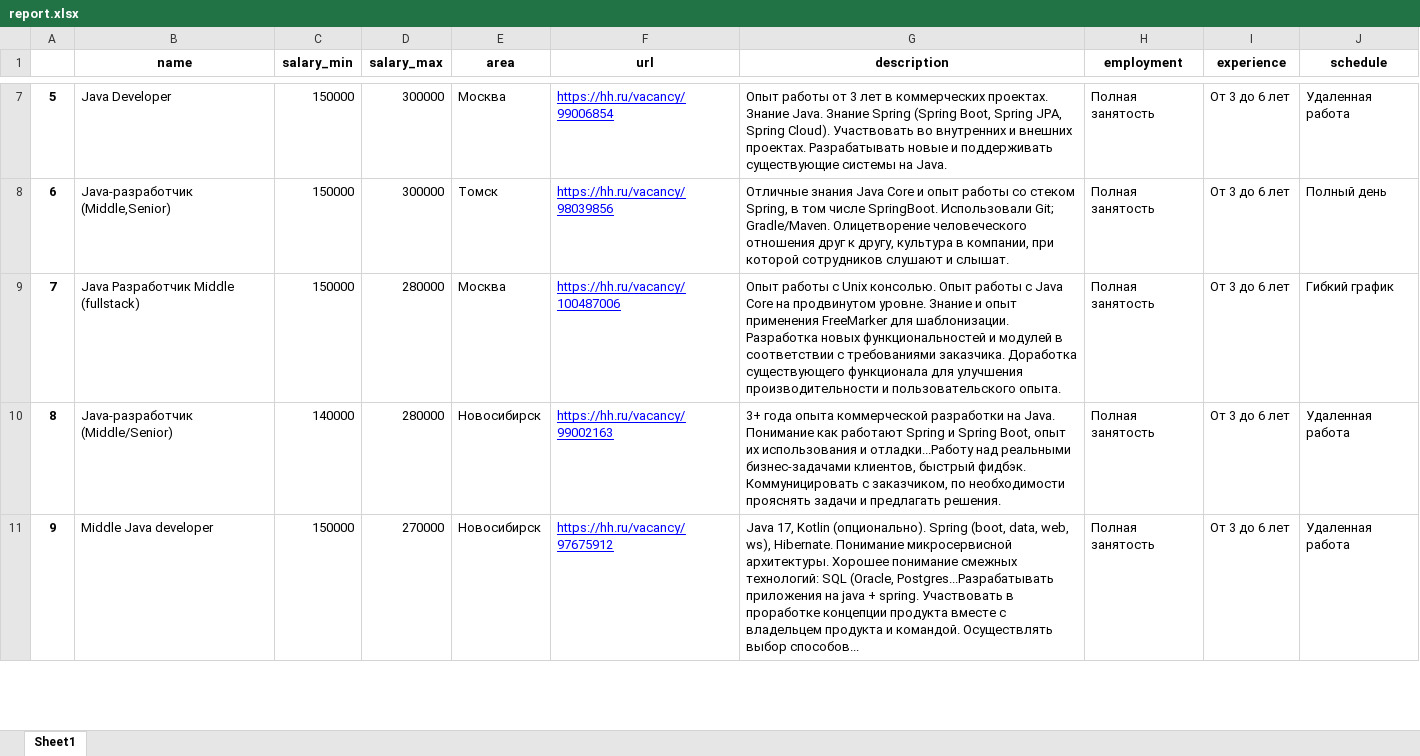
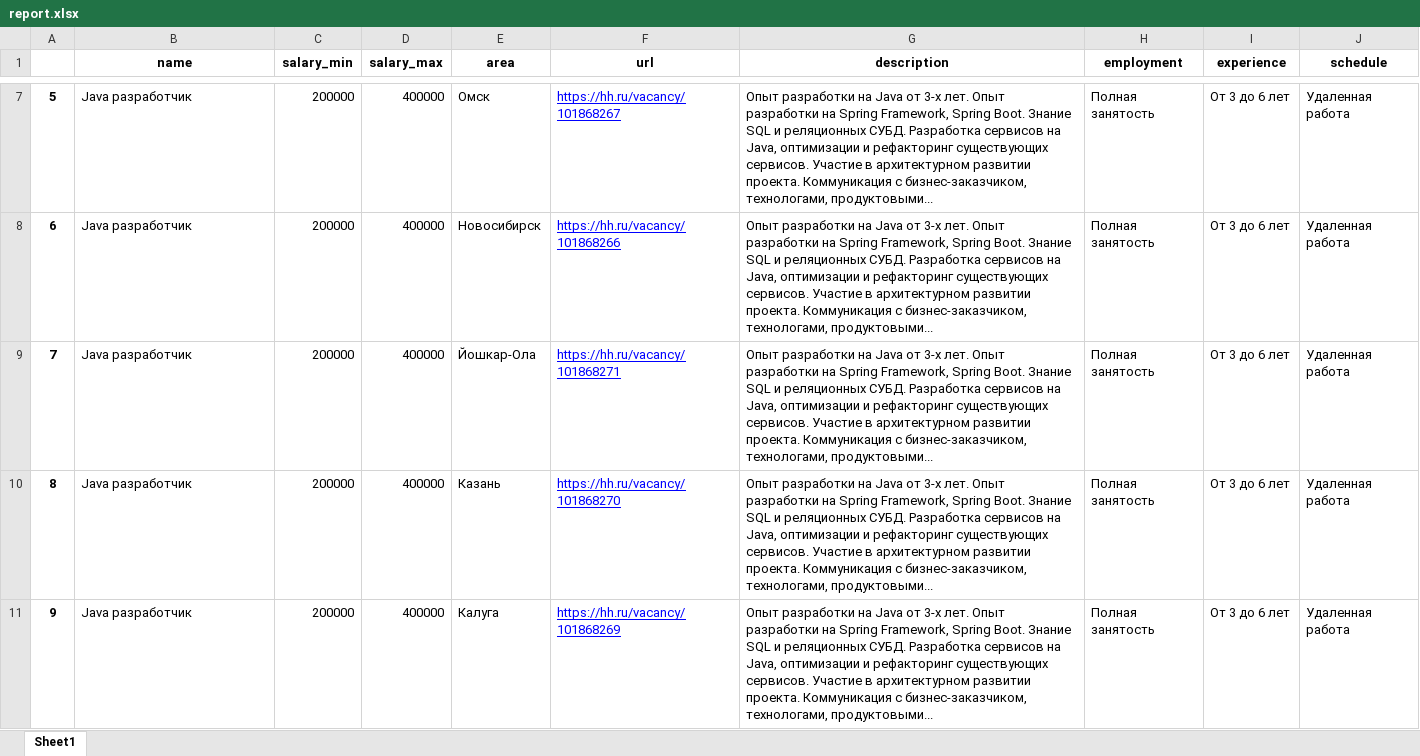
Before and after one commit to tipsy67/dan_toropov_cw_4, an Excel workbook: data/report.xlsx, sheet Sheet1, drawn as a sheet; only a part is shown, gaps mark what is left out; values as stored, in another font and other column widths than the file's, no borders; the diff covers the shown part only; the diff names each change by its address in the sheet, - before the commit and + after, or states it on an @@ line.

```diff
--- a/data/report.xlsx (sheet Sheet1)
+++ b/data/report.xlsx (sheet Sheet1)
-B7 (name): Java Developer
+B7 (name): Java разработчик
-C7:C9 (salary_min): 150000
+C7:C9 (salary_min): 200000
-D7:D8 (salary_max): 300000
+D7:D8 (salary_max): 400000
-E7 (area): Москва
+E7 (area): Омск
-F7 (url): https://hh.ru/vacancy/99006854
+F7 (url): https://hh.ru/vacancy/101868267
-G7 (description): Опыт работы от 3 лет в коммерческих проектах. Знание Java. Знание Spring (Spring Boot, Spring JPA, Spring Cloud). Участвовать во внутренних и внешних проектах. Разрабатывать новые и поддерживать существующие системы на Java.
+G7 (description): Опыт разработки на Java от 3-х лет. Опыт разработки на Spring Framework, Spring Boot. Знание SQL и реляционных СУБД. Разработка сервисов на Java, оптимизации и рефакторинг существующих сервисов. Участие в архитектурном развитии проекта. Коммуникация с бизнес-заказчиком, технологами, продуктовыми...
-B8 (name): Java-разработчик (Middle,Senior)
+B8 (name): Java разработчик
-E8 (area): Томск
+E8 (area): Новосибирск
-F8 (url): https://hh.ru/vacancy/98039856
+F8 (url): https://hh.ru/vacancy/101868266
-G8 (description): Отличные знания Java Core и опыт работы со стеком Spring, в том числе SpringBoot. Использовали Git; Gradle/Maven. Олицетворение человеческого отношения друг к другу, культура в компании, при которой сотрудников слушают и слышат.
+G8 (description): Опыт разработки на Java от 3-х лет. Опыт разработки на Spring Framework, Spring Boot. Знание SQL и реляционных СУБД. Разработка сервисов на Java, оптимизации и рефакторинг существующих сервисов. Участие в архитектурном развитии проекта. Коммуникация с бизнес-заказчиком, технологами, продуктовыми...
-J8 (schedule): Полный день
+J8 (schedule): Удаленная работа
-B9 (name): Java Разработчик Middle (fullstack)
+B9 (name): Java разработчик
-D9:D10 (salary_max): 280000
+D9:D10 (salary_max): 400000
-E9 (area): Москва
+E9 (area): Йошкар-Ола
-F9 (url): https://hh.ru/vacancy/100487006
+F9 (url): https://hh.ru/vacancy/101868271
-G9 (description): Опыт работы с Unix консолью. Опыт работы с Java Core на продвинутом уровне. Знание и опыт применения FreeMarker для шаблонизации. Разработка новых функциональностей и модулей в соответствии с требованиями заказчика. Доработка существующего функционала для улучшения производительности и пользовательского опыта.
+G9 (description): Опыт разработки на Java от 3-х лет. Опыт разработки на Spring Framework, Spring Boot. Знание SQL и реляционных СУБД. Разработка сервисов на Java, оптимизации и рефакторинг существующих сервисов. Участие в архитектурном развитии проекта. Коммуникация с бизнес-заказчиком, технологами, продуктовыми...
-J9 (schedule): Гибкий график
+J9 (schedule): Удаленная работа
-B10 (name): Java-разработчик (Middle/Senior)
+B10 (name): Java разработчик
-C10 (salary_min): 140000
+C10 (salary_min): 200000
-E10 (area): Новосибирск
+E10 (area): Казань
-F10 (url): https://hh.ru/vacancy/99002163
+F10 (url): https://hh.ru/vacancy/101868270
-G10 (description): 3+ года опыта коммерческой разработки на Java. Понимание как работают Spring и Spring Boot, опыт их использования и отладки...Работу над реальными бизнес-задачами клиентов, быстрый фидбэк. Коммуницировать с заказчиком, по необходимости прояснять задачи и предлагать решения.
+G10 (description): Опыт разработки на Java от 3-х лет. Опыт разработки на Spring Framework, Spring Boot. Знание SQL и реляционных СУБД. Разработка сервисов на Java, оптимизации и рефакторинг существующих сервисов. Участие в архитектурном развитии проекта. Коммуникация с бизнес-заказчиком, технологами, продуктовыми...
-B11 (name): Middle Java developer
+B11 (name): Java разработчик
-C11 (salary_min): 150000
+C11 (salary_min): 200000
-D11 (salary_max): 270000
+D11 (salary_max): 400000
-E11 (area): Новосибирск
+E11 (area): Калуга
-F11 (url): https://hh.ru/vacancy/97675912
+F11 (url): https://hh.ru/vacancy/101868269
-G11 (description): Java 17, Kotlin (опционально). Spring (boot, data, web, ws), Hibernate. Понимание микросервисной архитектуры. Хорошее понимание смежных технологий: SQL (Oracle, Postgres...Разрабатывать приложения на java + spring. Участвовать в проработке концепции продукта вместе с владельцем продукта и командой. Осуществлять выбор способов...
+G11 (description): Опыт разработки на Java от 3-х лет. Опыт разработки на Spring Framework, Spring Boot. Знание SQL и реляционных СУБД. Разработка сервисов на Java, оптимизации и рефакторинг существующих сервисов. Участие в архитектурном развитии проекта. Коммуникация с бизнес-заказчиком, технологами, продуктовыми...
```
Also changed, not shown: 100 edited cells elsewhere in this sheet, 5 other files.
